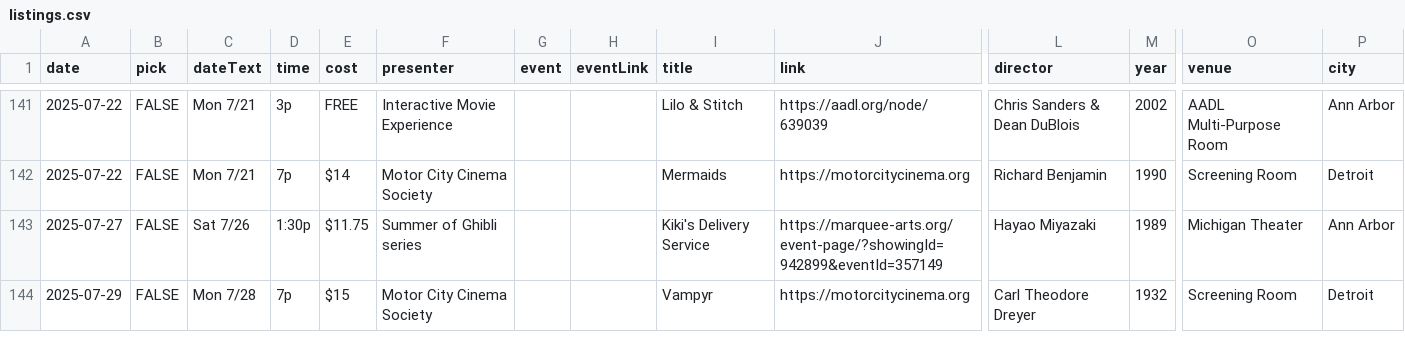
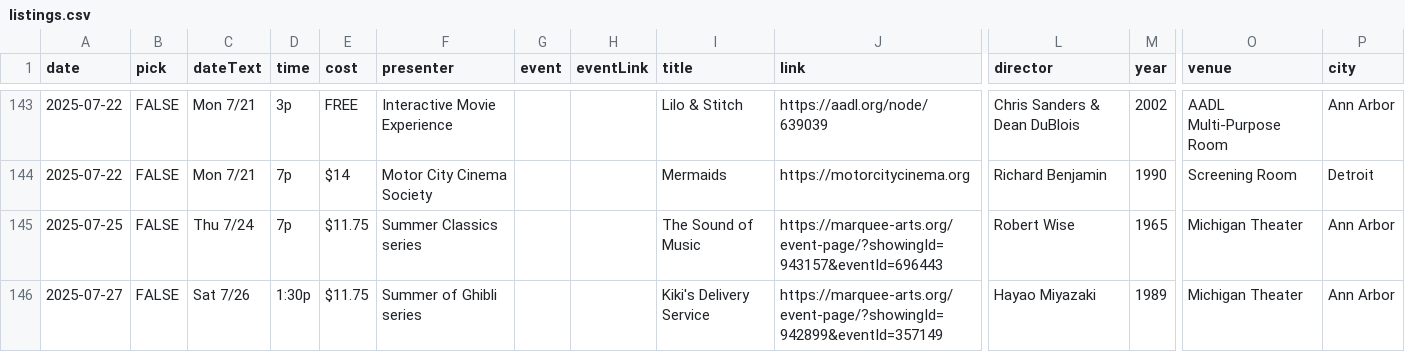
Before and after one commit to ypsijav/ypsijav.github.io, a CSV file: listings.csv, drawn as a sheet; only a part is shown, gaps mark what is left out; the shorter side is filled out with more unchanged rows; rows hold the shown columns only; the diff covers the shown part only; the diff names each change by its address in the sheet, - before the commit and + after, or states it on an @@ line.

Commit message:
Add files via upload

```diff
--- a/listings.csv
+++ b/listings.csv
+row 145: 2025-07-25 | FALSE | Thu 7/24 | 7p | $11.75 | Summer Classics series |  |  | The Sound of Music | https://marquee-arts.org/event-page/?showingId=943157&eventId=696443 | Robert Wise | 1965 | Michigan Theater | Ann Arbor
```
Also changed, not shown: 5 added rows and 10 edited cells elsewhere in this file.
